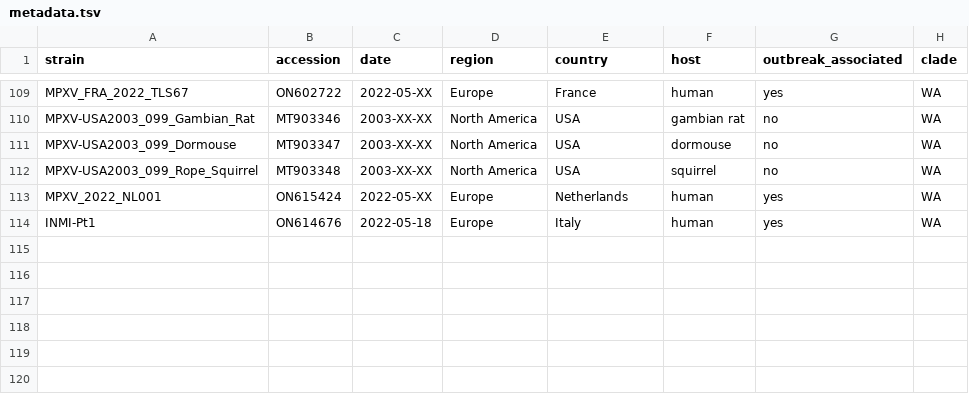
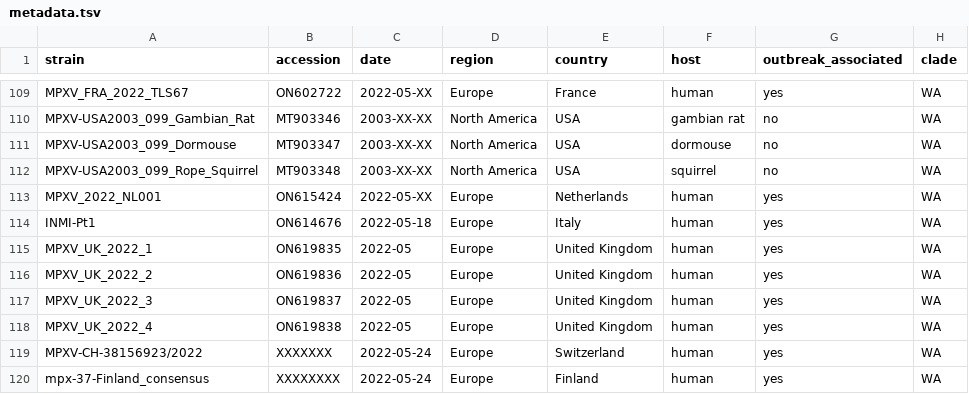
Before and after one commit to nextstrain/mpox, a TSV file: example_data/metadata.tsv, drawn as a sheet; only a part is shown, gaps mark what is left out; the diff names each change by its address in the sheet, - before the commit and + after, or states it on an @@ line.

Commit message:
update metadata

```diff
--- a/example_data/metadata.tsv
+++ b/example_data/metadata.tsv
+row 115: MPXV_UK_2022_1 | ON619835 | 2022-05 | Europe | United Kingdom | human | yes | WA
+row 116: MPXV_UK_2022_2 | ON619836 | 2022-05 | Europe | United Kingdom | human | yes | WA
+row 117: MPXV_UK_2022_3 | ON619837 | 2022-05 | Europe | United Kingdom | human | yes | WA
+row 118: MPXV_UK_2022_4 | ON619838 | 2022-05 | Europe | United Kingdom | human | yes | WA
+row 119: MPXV-CH-38156923/2022 | XXXXXXX | 2022-05-24 | Europe | Switzerland | human | yes | WA
+row 120: mpx-37-Finland_consensus | XXXXXXXX | 2022-05-24 | Europe | Finland | human | yes | WA
```
